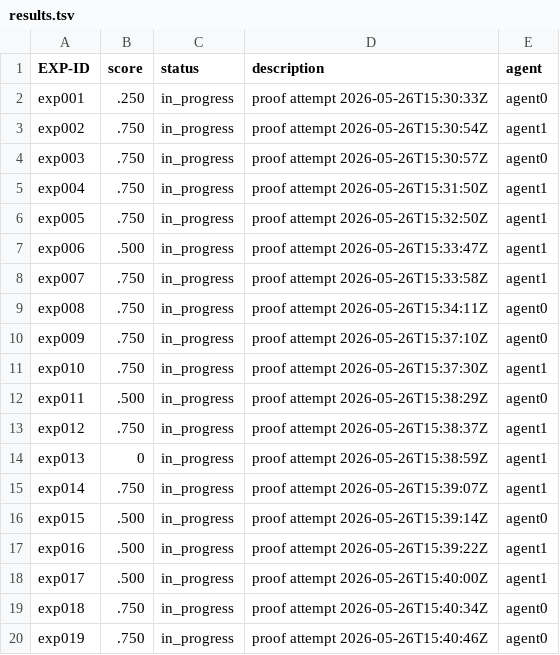
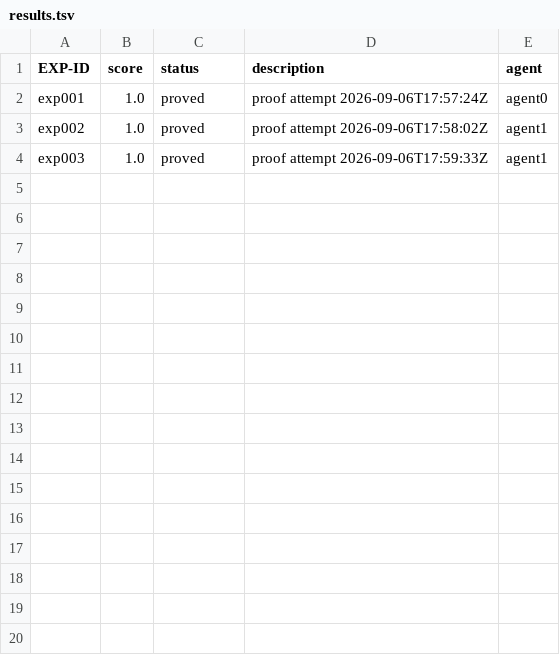
Before and after one commit to bigsnarfdude/researchRalph, a TSV file: domains/erdos-125-abl-08-desires/results.tsv, drawn as a sheet.

```diff
--- a/domains/erdos-125-abl-08-desires/results.tsv
+++ b/domains/erdos-125-abl-08-desires/results.tsv
@@ -1,20 +1,4 @@
 EXP-ID	score	status	description	agent
-exp001	.250	in_progress	proof attempt 2026-05-26T15:30:33Z	agent0
-exp002	.750	in_progress	proof attempt 2026-05-26T15:30:54Z	agent1
-exp003	.750	in_progress	proof attempt 2026-05-26T15:30:57Z	agent0
-exp004	.750	in_progress	proof attempt 2026-05-26T15:31:50Z	agent1
-exp005	.750	in_progress	proof attempt 2026-05-26T15:32:50Z	agent1
-exp006	.500	in_progress	proof attempt 2026-05-26T15:33:47Z	agent1
-exp007	.750	in_progress	proof attempt 2026-05-26T15:33:58Z	agent1
-exp008	.750	in_progress	proof attempt 2026-05-26T15:34:11Z	agent0
-exp009	.750	in_progress	proof attempt 2026-05-26T15:37:10Z	agent0
-exp010	.750	in_progress	proof attempt 2026-05-26T15:37:30Z	agent1
-exp011	.500	in_progress	proof attempt 2026-05-26T15:38:29Z	agent0
-exp012	.750	in_progress	proof attempt 2026-05-26T15:38:37Z	agent1
-exp013	0	in_progress	proof attempt 2026-05-26T15:38:59Z	agent1
-exp014	.750	in_progress	proof attempt 2026-05-26T15:39:07Z	agent1
-exp015	.500	in_progress	proof attempt 2026-05-26T15:39:14Z	agent0
-exp016	.500	in_progress	proof attempt 2026-05-26T15:39:22Z	agent1
-exp017	.500	in_progress	proof attempt 2026-05-26T15:40:00Z	agent1
-exp018	.750	in_progress	proof attempt 2026-05-26T15:40:34Z	agent0
-exp019	.750	in_progress	proof attempt 2026-05-26T15:40:46Z	agent0
+exp001	1.0	proved	proof attempt 2026-09-06T17:57:24Z	agent0
+exp002	1.0	proved	proof attempt 2026-09-06T17:58:02Z	agent1
+exp003	1.0	proved	proof attempt 2026-09-06T17:59:33Z	agent1
```
Also changed, not shown: 16 other files.
